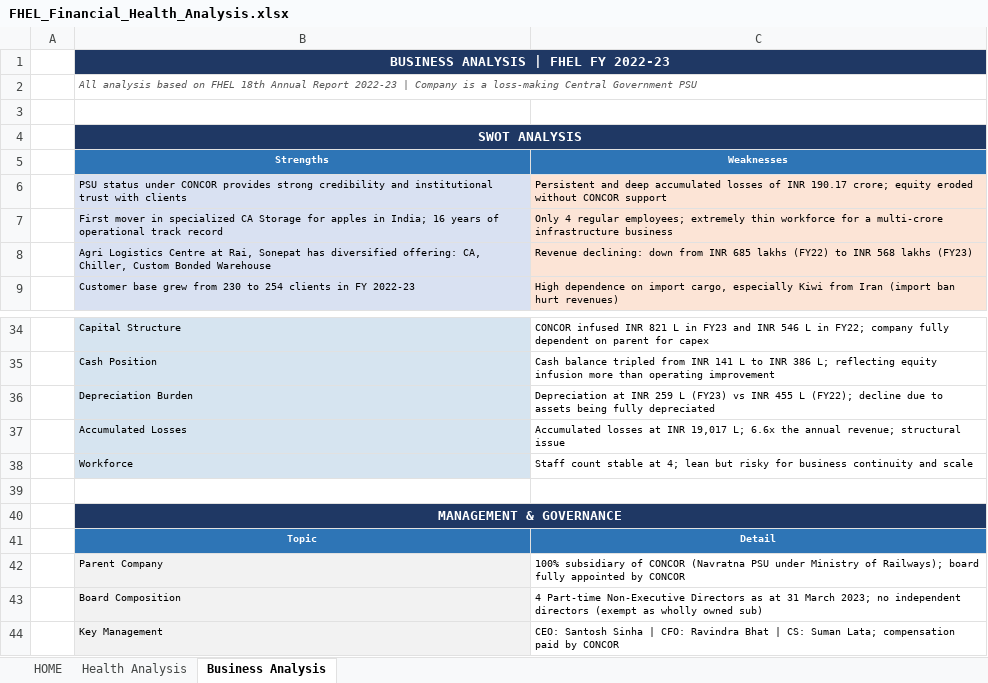
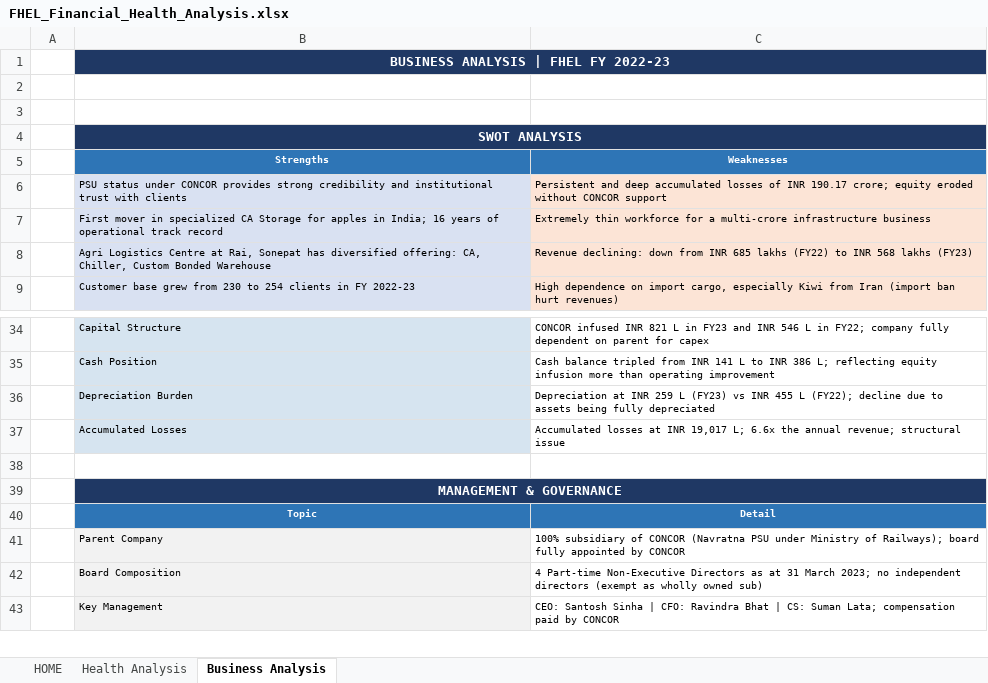
Before and after one commit to inakm/inakm.github.io, an Excel workbook: myprojects/FHEL/FHEL_Financial_Health_Analysis.xlsx, sheet Business Analysis, drawn as a sheet; only a part is shown, gaps mark what is left out; values as stored, in another font and other column widths than the file's, no borders; the diff names each change by its address in the sheet, - before the commit and + after, or states it on an @@ line.

```diff
--- a/myprojects/FHEL/FHEL_Financial_Health_Analysis.xlsx (sheet Business Analysis)
+++ b/myprojects/FHEL/FHEL_Financial_Health_Analysis.xlsx (sheet Business Analysis)
-B2 (Strengths): All analysis based on FHEL 18th Annual Report 2022-23 | Company is a loss-making Central Government PSU
+B2 (Strengths): (empty)
-C7 (Weaknesses): Only 4 regular employees; extremely thin workforce…
+C7 (Weaknesses): Extremely thin workforce…
-row 38:  | Workforce | Staff count stable at 4; lean but risky for business continuity and scale
```
Also changed, not shown: sheet Health Analysis, sheet HOME, formulas that keep their value, 7 other files.
